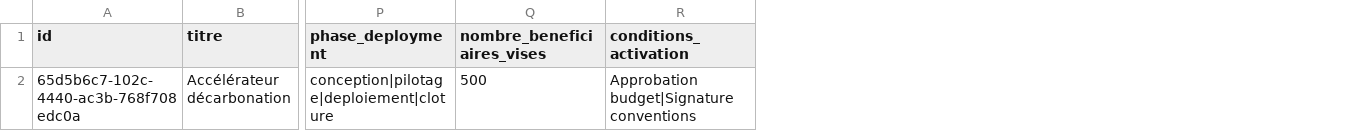
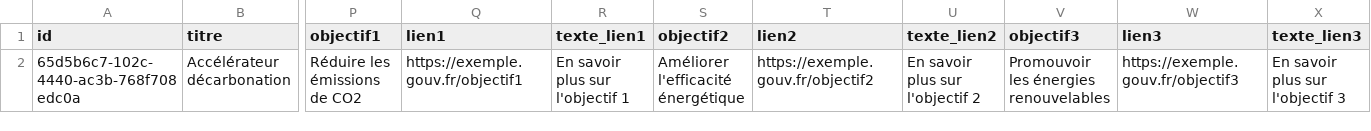
Before and after one commit to etalab/schema-dispositif-aide, a CSV file: build/schemas/exemples/exemple-dispositif-aide-professionnels-activation.csv, drawn as a sheet; only a part is shown, gaps mark what is left out; removed rows and columns are numbered as before the commit, all else as after; the diff names each change by its address in the sheet, - before the commit and + after, or states it on an @@ line.

```diff
--- a/build/schemas/exemples/exemple-dispositif-aide-professionnels-activation.csv
+++ b/build/schemas/exemples/exemple-dispositif-aide-professionnels-activation.csv
-column P (phase_deployment), row 2: conception|pilotage|deploiement|cloture
-column Q (nombre_beneficiaires_vises), row 2: 500
-column R (conditions_activation), row 2: Approbation budget|Signature conventions
+column P (objectif1), row 2: Réduire les émissions de CO2
+column Q (lien1), row 2: https://exemple.gouv.fr/objectif1
+column R (texte_lien1), row 2: En savoir plus sur l'objectif 1
+column S (objectif2), row 2: Améliorer l'efficacité énergétique
+column T (lien2), row 2: https://exemple.gouv.fr/objectif2
+column U (texte_lien2), row 2: En savoir plus sur l'objectif 2
+column V (objectif3), row 2: Promouvoir les énergies renouvelables
+column W (lien3), row 2: https://exemple.gouv.fr/objectif3
+column X (texte_lien3), row 2: En savoir plus sur l'objectif 3
```
Also changed, not shown: build/schemas/exemples/exemple-dispositif-aide-activation-pilotage.csv, build/schemas/exemples/exemple-dispositif-aide-pilotage.csv, 38 other files.
